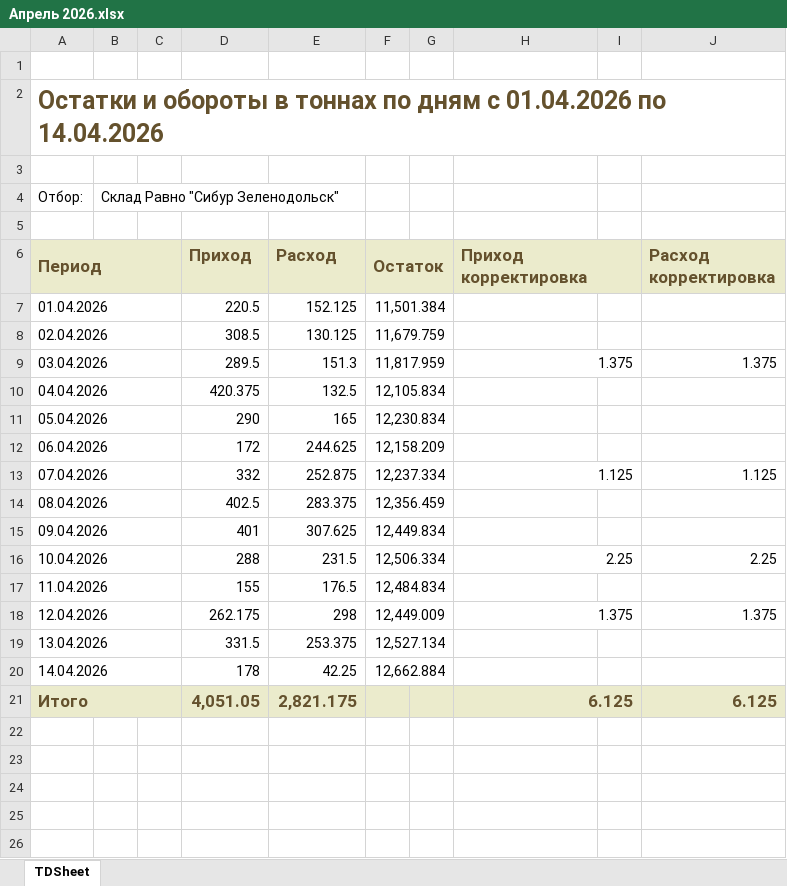
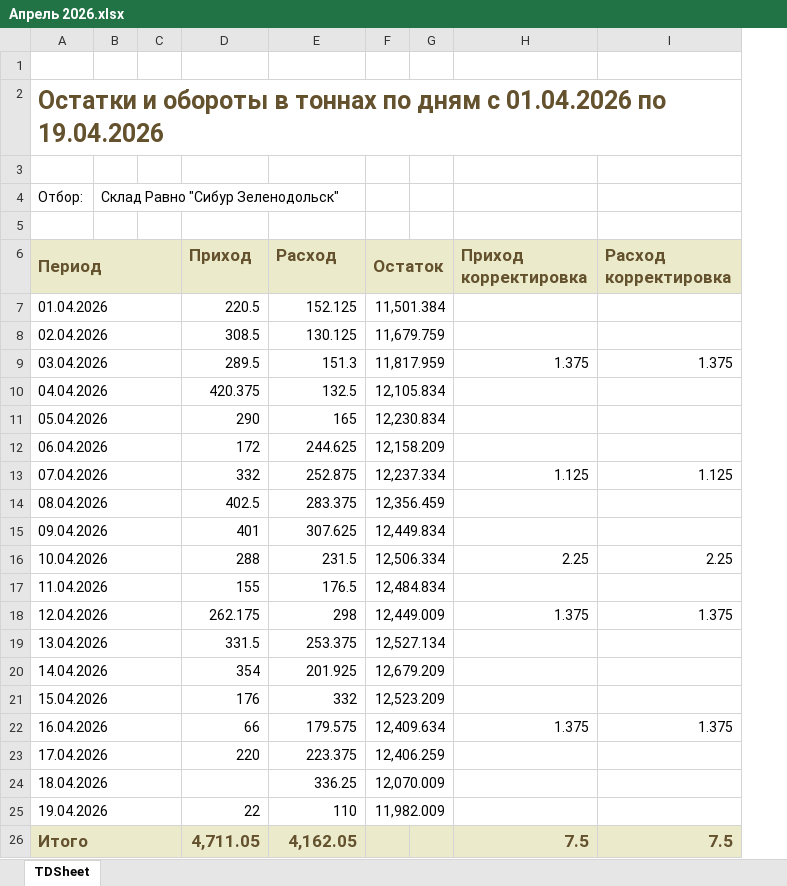
Before and after one commit to AntiChat1990/dtm_dashboard, an Excel workbook: dtm_dashboard/excel_data/keeping_prr/Зеленодольск/Апрель 2026.xlsx, sheet TDSheet, drawn as a sheet; values as stored, in another font and other column widths than the file's, no borders; charts and pictures not drawn; removed rows and columns are numbered as before the commit, all else as after; the diff names each change by its address in the sheet, - before the commit and + after, or states it on an @@ line.

```diff
--- a/dtm_dashboard/excel_data/keeping_prr/Зеленодольск/Апрель 2026.xlsx (sheet TDSheet)
+++ b/dtm_dashboard/excel_data/keeping_prr/Зеленодольск/Апрель 2026.xlsx (sheet TDSheet)
-column I, empty
-A2 (Период): …01.04.2026 по 14.04.2026
+A2 (Период): …01.04.2026 по 19.04.2026
-H6:I6 merged
-H9:I9 merged
-H13:I13 merged
-H16:I16 merged
-H18:I18 merged
-D20 (Приход): 178
+D20 (Приход): 354
-E20 (Расход): 42.25
+E20 (Расход): 201.925
-F20 (Остаток): 12,662.884
+F20 (Остаток): 12,679.209
+row 21: 15.04.2026 |  |  | 176 | 332 | 12,523.209
+row 22: 16.04.2026 |  |  | 66 | 179.575 | 12,409.634 |  | 1.375 | 1.375
+row 23: 17.04.2026 |  |  | 220 | 223.375 | 12,406.259
+row 24: 18.04.2026 |  |  |  | 336.25 | 12,070.009
+row 25: 19.04.2026 |  |  | 22 | 110 | 11,982.009
-D26 (Приход): 4,051.05
+D26 (Приход): 4,711.05
-E26 (Расход): 2,821.175
+E26 (Расход): 4,162.05
-H26 (Приход корректировка): 6.125
+H26 (Приход корректировка): 7.5
-H21:I21 merged
-I26 (Расход корректировка): 6.125
+I26 (Расход корректировка): 7.5
```
Also changed, not shown: dtm_dashboard/excel_data/keeping_prr/Баумана/Апрель 2026.xlsx, 37 other files.
